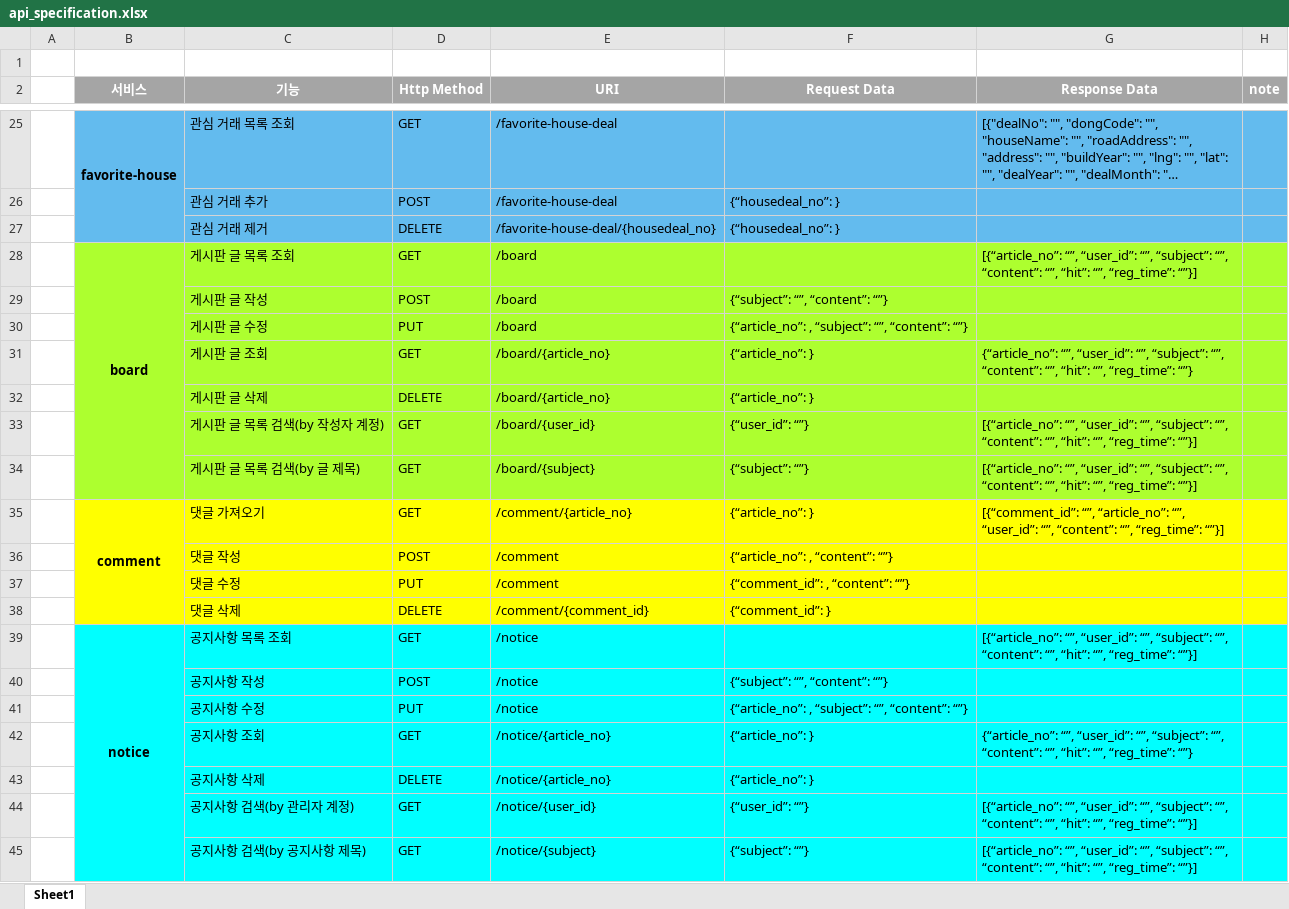
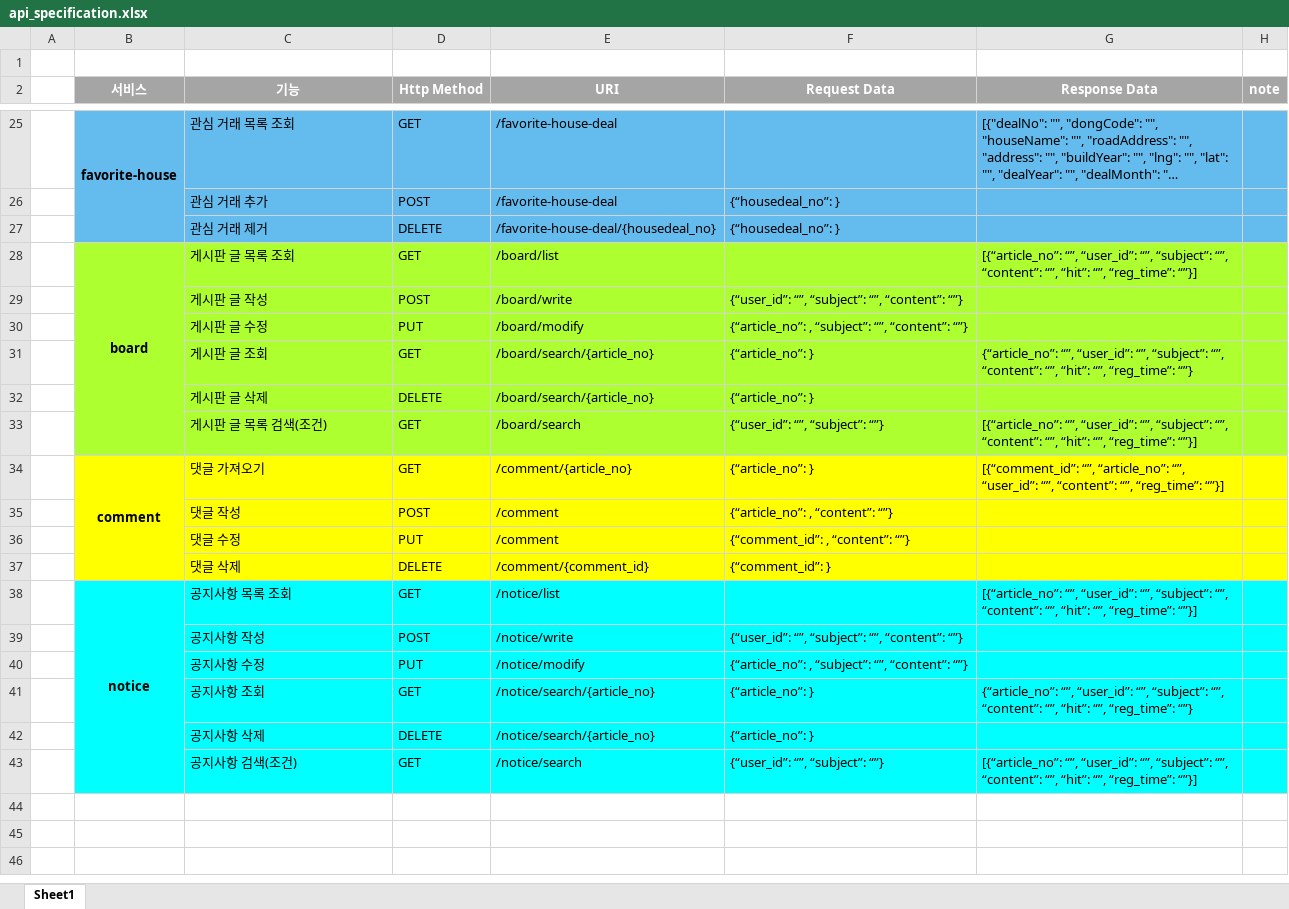
Before and after one commit to willow2150/SweetHome, an Excel workbook: BackEnd/src/main/resources/res/api_specification.xlsx, sheet Sheet1, drawn as a sheet; only a part is shown, gaps mark what is left out; long unchanged cells end in …; values as stored, in another font and other column widths than the file's, no borders; removed rows and columns are numbered as before the commit, all else as after; the diff names each change by its address in the sheet, - before the commit and + after, or states it on an @@ line.

```diff
--- a/BackEnd/src/main/resources/res/api_specification.xlsx (sheet Sheet1)
+++ b/BackEnd/src/main/resources/res/api_specification.xlsx (sheet Sheet1)
-E28 (URI): /board
+E28 (URI): /board/list
-E29 (URI): /board
+E29 (URI): /board/write
-F29 (Request Data): {“subject”: “”, “content”: “”}
+F29 (Request Data): {“user_id”: “”, “subject”: “”, “content”: “”}
-E30 (URI): /board
+E30 (URI): /board/modify
-E31:E32 (URI): /board/{article_no}
+E31:E32 (URI): /board/search/{article_no}
-row 33:  |  | 게시판 글 목록 검색(by 작성자 계정) | GET | /board/{user_id} | {“user_id”: “”} | [{“article_no”: “”, “user_id”: “”, “subject”: “”, “content”: “”, “hit”: “”, “reg_time”: “”}]
-C33 (기능): 게시판 글 목록 검색(by 글 제목)
+C33 (기능): 게시판 글 목록 검색(조건)
-E33 (URI): /board/{subject}
+E33 (URI): /board/search
-F33 (Request Data): {“subject”: “”}
+F33 (Request Data): {“user_id”: “”, “subject”: “”}
-E38 (URI): /notice
+E38 (URI): /notice/list
-E39 (URI): /notice
+E39 (URI): /notice/write
-F39 (Request Data): {“subject”: “”, “content”: “”}
+F39 (Request Data): {“user_id”: “”, “subject”: “”, “content”: “”}
-E40 (URI): /notice
+E40 (URI): /notice/modify
-E41:E42 (URI): /notice/{article_no}
+E41:E42 (URI): /notice/search/{article_no}
-C43 (기능): 공지사항 검색(by 관리자 계정)
+C43 (기능): 공지사항 검색(조건)
-E43 (URI): /notice/{user_id}
+E43 (URI): /notice/search
-F43 (Request Data): {“user_id”: “”}
+F43 (Request Data): {“user_id”: “”, “subject”: “”}
-row 45:  |  | 공지사항 검색(by 공지사항 제목) | GET | /notice/{subject} | {“subject”: “”} | [{“article_no”: “”, “user_id”: “”, “subject”: “”, “content”: “”, “hit”: “”, “reg_time”: “”}]
```
Also changed, not shown: 16 other files.
